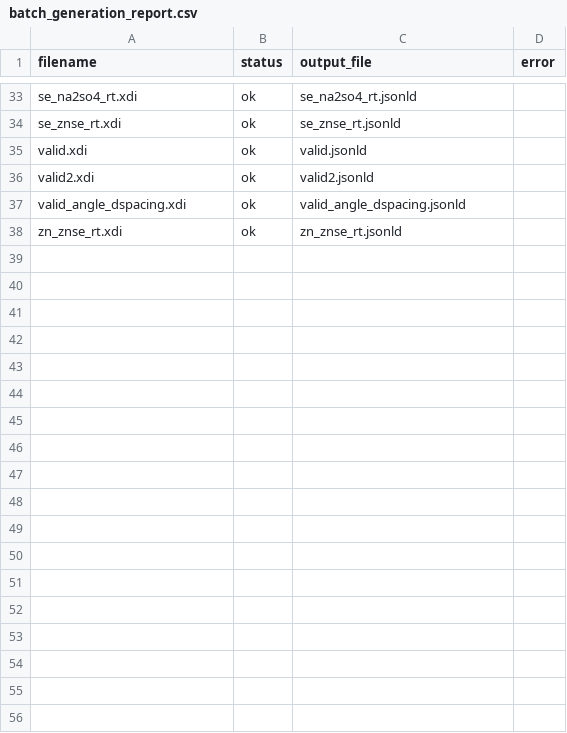
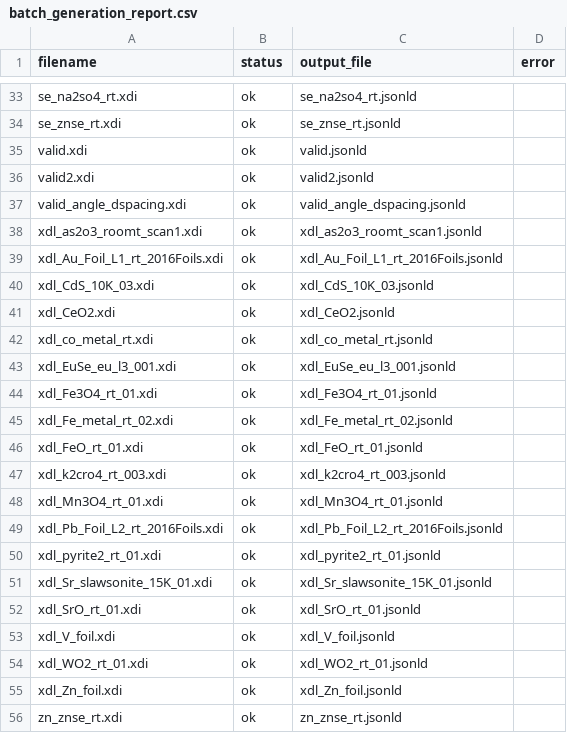
Before and after one commit to CDIF-4-XAS/XAS-CDIF, a CSV file: exampleMetadata/batch_generation_report.csv, drawn as a sheet; only a part is shown, gaps mark what is left out; the diff names each change by its address in the sheet, - before the commit and + after, or states it on an @@ line.

```diff
--- a/exampleMetadata/batch_generation_report.csv
+++ b/exampleMetadata/batch_generation_report.csv
+row 38: xdl_as2o3_roomt_scan1.xdi | ok | xdl_as2o3_roomt_scan1.jsonld
+row 39: xdl_Au_Foil_L1_rt_2016Foils.xdi | ok | xdl_Au_Foil_L1_rt_2016Foils.jsonld
+row 40: xdl_CdS_10K_03.xdi | ok | xdl_CdS_10K_03.jsonld
+row 41: xdl_CeO2.xdi | ok | xdl_CeO2.jsonld
+row 42: xdl_co_metal_rt.xdi | ok | xdl_co_metal_rt.jsonld
+row 43: xdl_EuSe_eu_l3_001.xdi | ok | xdl_EuSe_eu_l3_001.jsonld
+row 44: xdl_Fe3O4_rt_01.xdi | ok | xdl_Fe3O4_rt_01.jsonld
+row 45: xdl_Fe_metal_rt_02.xdi | ok | xdl_Fe_metal_rt_02.jsonld
+row 46: xdl_FeO_rt_01.xdi | ok | xdl_FeO_rt_01.jsonld
+row 47: xdl_k2cro4_rt_003.xdi | ok | xdl_k2cro4_rt_003.jsonld
+row 48: xdl_Mn3O4_rt_01.xdi | ok | xdl_Mn3O4_rt_01.jsonld
+row 49: xdl_Pb_Foil_L2_rt_2016Foils.xdi | ok | xdl_Pb_Foil_L2_rt_2016Foils.jsonld
+row 50: xdl_pyrite2_rt_01.xdi | ok | xdl_pyrite2_rt_01.jsonld
+row 51: xdl_Sr_slawsonite_15K_01.xdi | ok | xdl_Sr_slawsonite_15K_01.jsonld
+row 52: xdl_SrO_rt_01.xdi | ok | xdl_SrO_rt_01.jsonld
+row 53: xdl_V_foil.xdi | ok | xdl_V_foil.jsonld
+row 54: xdl_WO2_rt_01.xdi | ok | xdl_WO2_rt_01.jsonld
+row 55: xdl_Zn_foil.xdi | ok | xdl_Zn_foil.jsonld
```
Also changed, not shown: exampleMetadata/batch_validation_report.csv, 58 other files.
